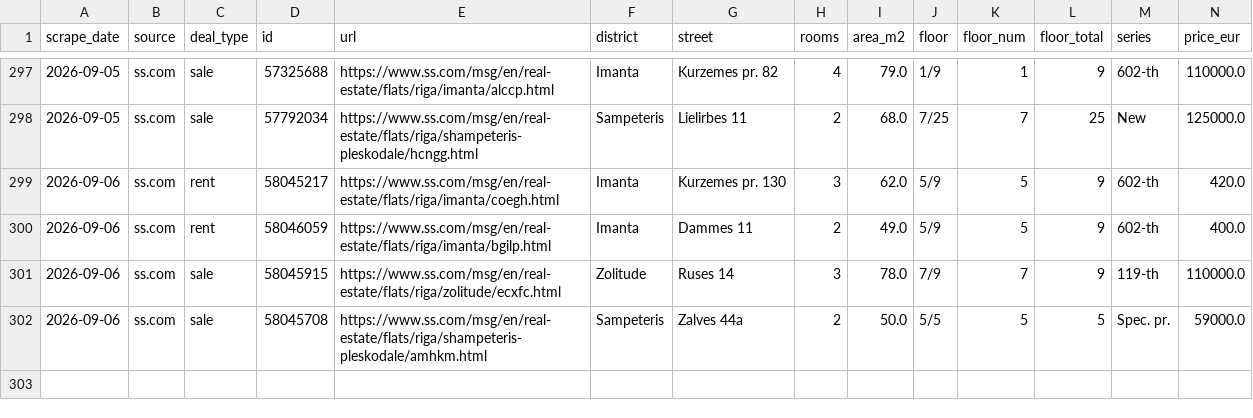
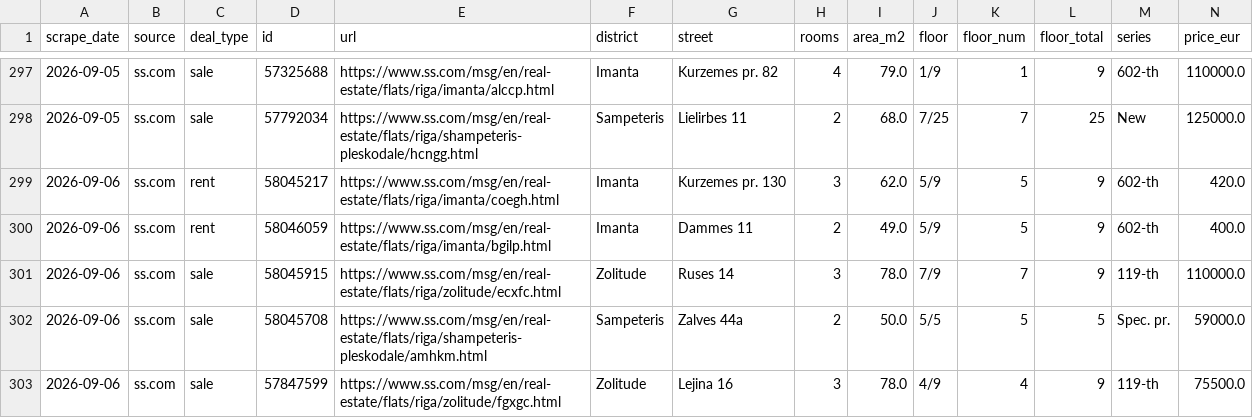
Before and after one commit to RHauslers/riga-flat-deals, a CSV file: data/history.csv, drawn as a sheet; only a part is shown, gaps mark what is left out; rows hold the shown columns only; the diff names each change by its address in the sheet, - before the commit and + after, or states it on an @@ line.

```diff
--- a/data/history.csv
+++ b/data/history.csv
+row 303: 2026-09-06 | ss.com | sale | 57847599 | https://www.ss.com/msg/en/real-estate/flats/riga/zolitude/fgxgc.html | Zolitude | Lejina 16 | 3 | 78.0 | 4/9 | 4 | 9 | 119-th | 75500.0
```
Also changed, not shown: 7 other files.
